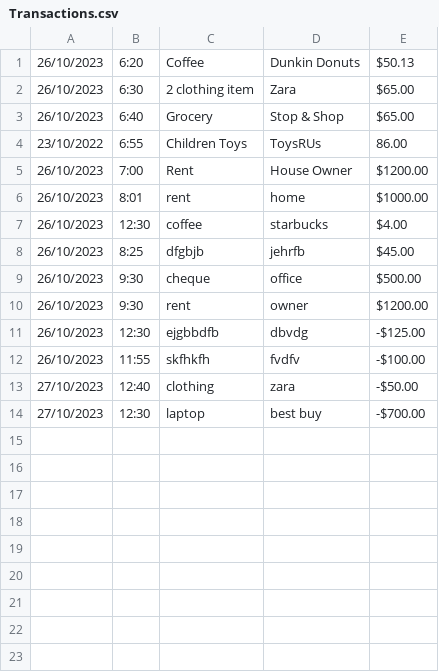
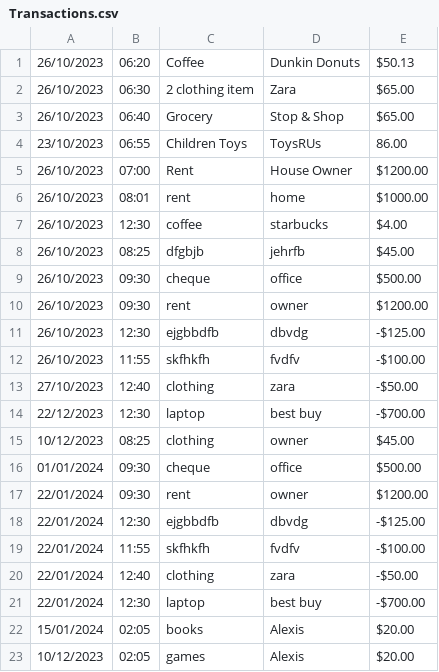
Before and after one commit to PreenShrestha/CapstoneProjects, a CSV file: Transactions.csv, drawn as a sheet.

Commit message:
Updated CSV

```diff
--- a/Transactions.csv
+++ b/Transactions.csv
@@ -1,11 +1,11 @@
-26/10/2023|6:20|Coffee|Dunkin Donuts|$50.13
-26/10/2023|6:30|2 clothing item|Zara|$65.00
-26/10/2023|6:40|Grocery|Stop & Shop|$65.00
-23/10/2022|6:55|Children Toys|ToysRUs|86.00
-26/10/2023|7:00|Rent|House Owner|$1200.00
-26/10/2023|8:01|rent|home|$1000.00
+26/10/2023|06:20|Coffee|Dunkin Donuts|$50.13
+26/10/2023|06:30|2 clothing item|Zara|$65.00
+26/10/2023|06:40|Grocery|Stop & Shop|$65.00
+23/10/2023|06:55|Children Toys|ToysRUs|86.00
+26/10/2023|07:00|Rent|House Owner|$1200.00
+26/10/2023|08:01|rent|home|$1000.00
 26/10/2023|12:30|coffee|starbucks|$4.00
-26/10/2023|8:25|dfgbjb|jehrfb|$45.00
-26/10/2023|9:30|cheque|office|$500.00
-26/10/2023|9:30|rent|owner|$1200.00
+26/10/2023|08:25|dfgbjb|jehrfb|$45.00
+26/10/2023|09:30|cheque|office|$500.00
+26/10/2023|09:30|rent|owner|$1200.00
 26/10/2023|12:30|ejgbbdfb|dbvdg|-$125.00
@@ -13,2 +13,11 @@
 27/10/2023|12:40|clothing|zara|-$50.00
-27/10/2023|12:30|laptop|best buy|-$700.00
+22/12/2023|12:30|laptop|best buy|-$700.00
+10/12/2023|08:25|clothing|owner|$45.00
+01/01/2024|09:30|cheque|office|$500.00
+22/01/2024|09:30|rent|owner|$1200.00
+22/01/2024|12:30|ejgbbdfb|dbvdg|-$125.00
+22/01/2024|11:55|skfhkfh|fvdfv|-$100.00
+22/01/2024|12:40|clothing|zara|-$50.00
+22/01/2024|12:30|laptop|best buy|-$700.00
+15/01/2024|02:05|books|Alexis|$20.00
+10/12/2023|02:05|games|Alexis|$20.00
```
